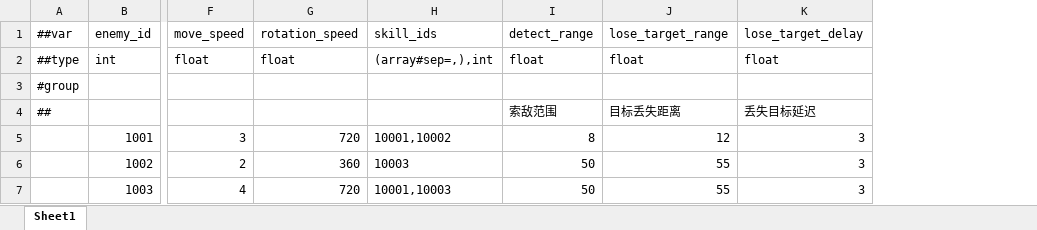
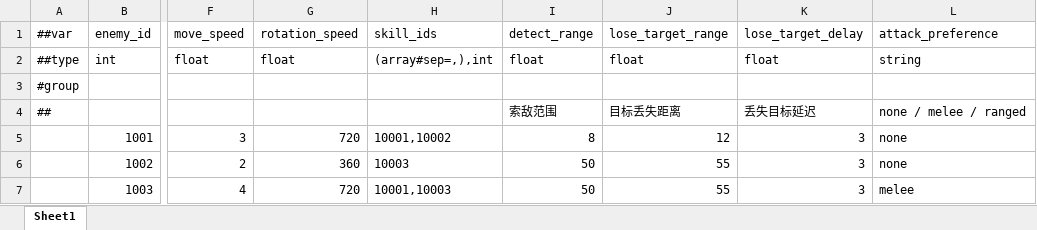
Before and after one commit to XztAAAAA/RPGGameProgram, an Excel workbook: RPGUnityProgram/LubanConfig/MiniTemplate/Data/Enemy.xlsx, sheet Sheet1, drawn as a sheet; only a part is shown, gaps mark what is left out; values as stored, in another font and other column widths than the file's, no borders; the diff names each change by its address in the sheet, - before the commit and + after, or states it on an @@ line.

```diff
--- a/RPGUnityProgram/LubanConfig/MiniTemplate/Data/Enemy.xlsx (sheet Sheet1)
+++ b/RPGUnityProgram/LubanConfig/MiniTemplate/Data/Enemy.xlsx (sheet Sheet1)
+column L, rows 1-7: attack_preference | string |  | none / melee / ranged | none | none | melee
```
Also changed, not shown: 7 other files.
